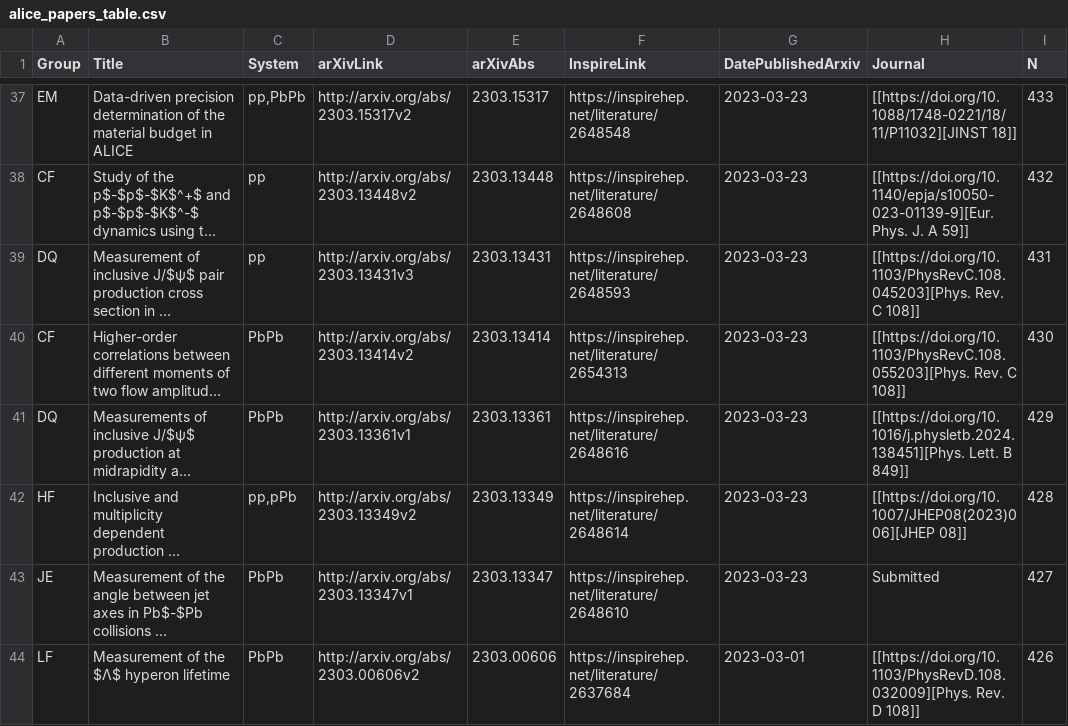
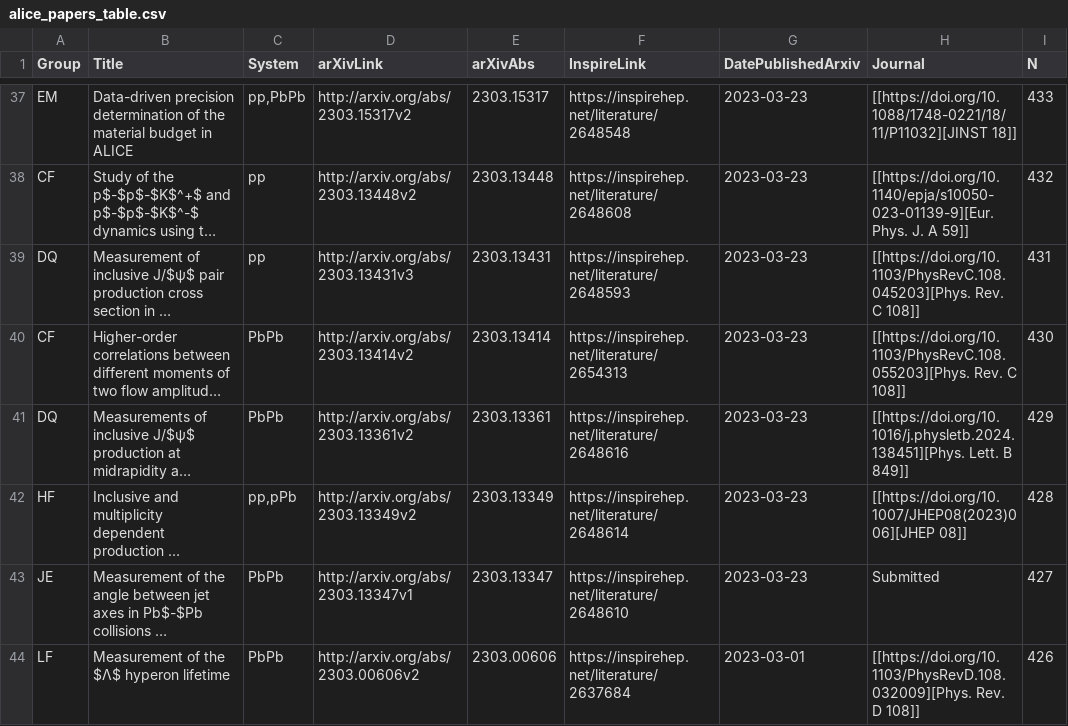
Before and after one commit to matplo/alice_papers, a CSV file: twiki/alice_papers_table.csv, drawn as a sheet; only a part is shown, gaps mark what is left out; long unchanged cells end in …; the diff covers the shown part only; the diff names each change by its address in the sheet, - before the commit and + after, or states it on an @@ line.

```diff
--- a/twiki/alice_papers_table.csv
+++ b/twiki/alice_papers_table.csv
-D41 (arXivLink): http://arxiv.org/abs/2303.13361v1
+D41 (arXivLink): http://arxiv.org/abs/2303.13361v2
```
Also changed, not shown: 5 edited cells elsewhere in this file, 6 other files.
